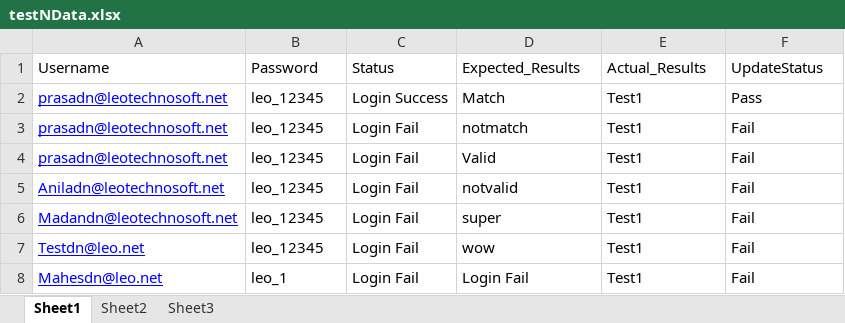
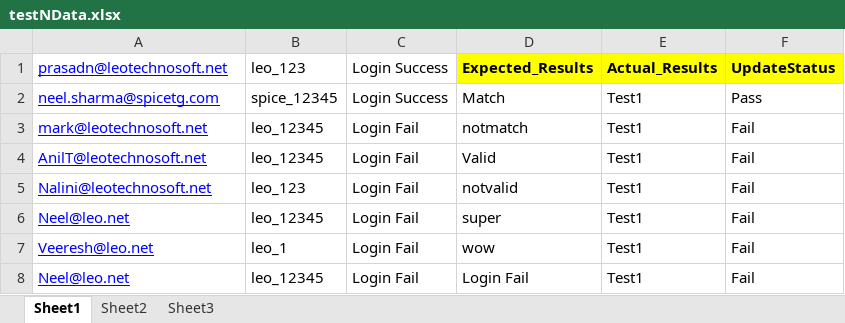
Before and after one commit to maheshwagh2988/SpiceTG-Automation_POM, an Excel workbook: src/com/SpiceTG/TestDataFiles/testNData.xlsx, sheet Sheet1, drawn as a sheet; values as stored, in another font and other column widths than the file's, no borders; the diff names each change by its address in the sheet, - before the commit and + after, or states it on an @@ line.

```diff
--- a/src/com/SpiceTG/TestDataFiles/testNData.xlsx (sheet Sheet1)
+++ b/src/com/SpiceTG/TestDataFiles/testNData.xlsx (sheet Sheet1)
-A1: Username
+A1: prasadn@leotechnosoft.net
@@ A1 underline: off → on, text colour: black → #0000FF @@
-B1: Password
+B1: leo_123
-C1: Status
+C1: Login Success
@@ D1:F1 fill: none → #FFFF00, bold: off → on @@
-A2: prasadn@leotechnosoft.net
+A2: neel.sharma@spicetg.com
-B2: leo_12345
+B2: spice_12345
-A3: prasadn@leotechnosoft.net
+A3: mark@leotechnosoft.net
-A4: prasadn@leotechnosoft.net
+A4: AnilT@leotechnosoft.net
-A5: Aniladn@leotechnosoft.net
+A5: Nalini@leotechnosoft.net
-B5: leo_12345
+B5: leo_123
-A6: Madandn@leotechnosoft.net
+A6: Neel@leo.net
-A7: Testdn@leo.net
+A7: Veeresh@leo.net
-B7: leo_12345
+B7: leo_1
-A8: Mahesdn@leo.net
+A8: Neel@leo.net
-B8: leo_1
+B8: leo_12345
```
Also changed, not shown: sheet Sheet2, bin/com/SpiceTG/TestDataFiles/Testdata_1.xlsx, 38 other files.
